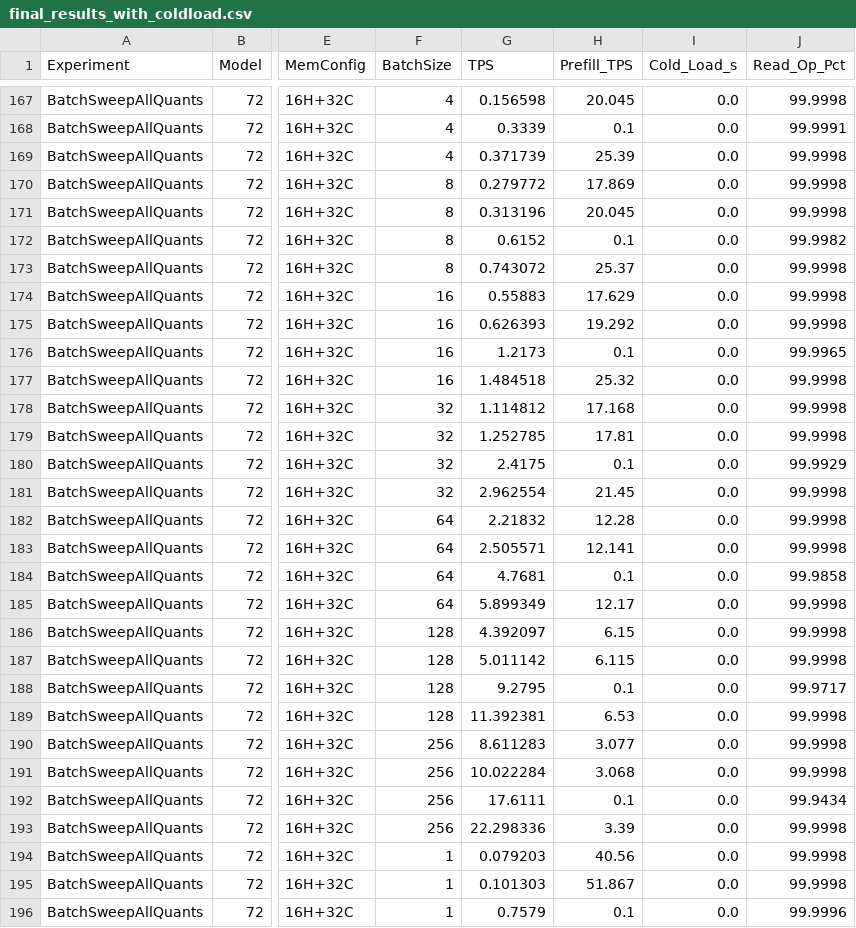
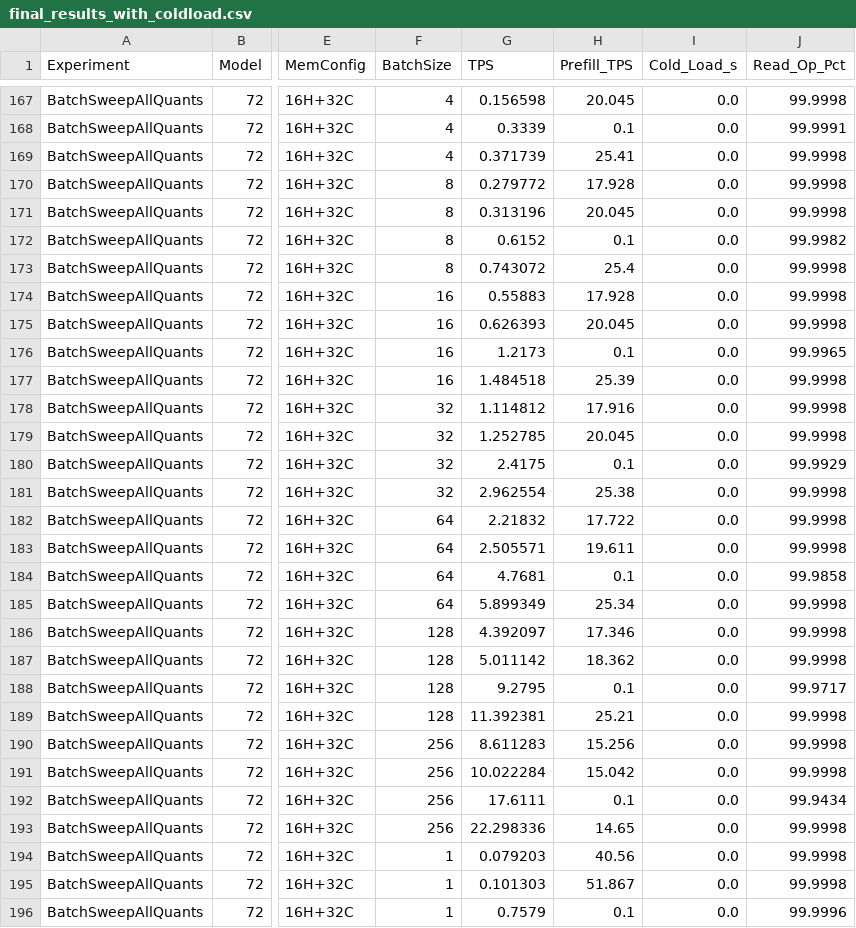
Before and after one commit to Romyull-Islam/SemSched, a CSV file: final_results_with_coldload.csv, drawn as a sheet; only a part is shown, gaps mark what is left out; the diff covers the shown part only; the diff names each change by its address in the sheet, - before the commit and + after, or states it on an @@ line.

```diff
--- a/final_results_with_coldload.csv
+++ b/final_results_with_coldload.csv
-H169 (Prefill_TPS): 25.39
+H169 (Prefill_TPS): 25.41
-H170 (Prefill_TPS): 17.869
+H170 (Prefill_TPS): 17.928
-H173 (Prefill_TPS): 25.37
+H173 (Prefill_TPS): 25.4
-H174 (Prefill_TPS): 17.629
+H174 (Prefill_TPS): 17.928
-H175 (Prefill_TPS): 19.292
+H175 (Prefill_TPS): 20.045
-H177 (Prefill_TPS): 25.32
+H177 (Prefill_TPS): 25.39
-H178 (Prefill_TPS): 17.168
+H178 (Prefill_TPS): 17.916
-H179 (Prefill_TPS): 17.81
+H179 (Prefill_TPS): 20.045
-H181 (Prefill_TPS): 21.45
+H181 (Prefill_TPS): 25.38
-H182 (Prefill_TPS): 12.28
+H182 (Prefill_TPS): 17.722
-H183 (Prefill_TPS): 12.141
+H183 (Prefill_TPS): 19.611
-H185 (Prefill_TPS): 12.17
+H185 (Prefill_TPS): 25.34
-H186 (Prefill_TPS): 6.15
+H186 (Prefill_TPS): 17.346
-H187 (Prefill_TPS): 6.115
+H187 (Prefill_TPS): 18.362
-H189 (Prefill_TPS): 6.53
+H189 (Prefill_TPS): 25.21
-H190 (Prefill_TPS): 3.077
+H190 (Prefill_TPS): 15.256
-H191 (Prefill_TPS): 3.068
+H191 (Prefill_TPS): 15.042
-H193 (Prefill_TPS): 3.39
+H193 (Prefill_TPS): 14.65
```
Also changed, not shown: 147 edited cells elsewhere in this file, 19 other files.
